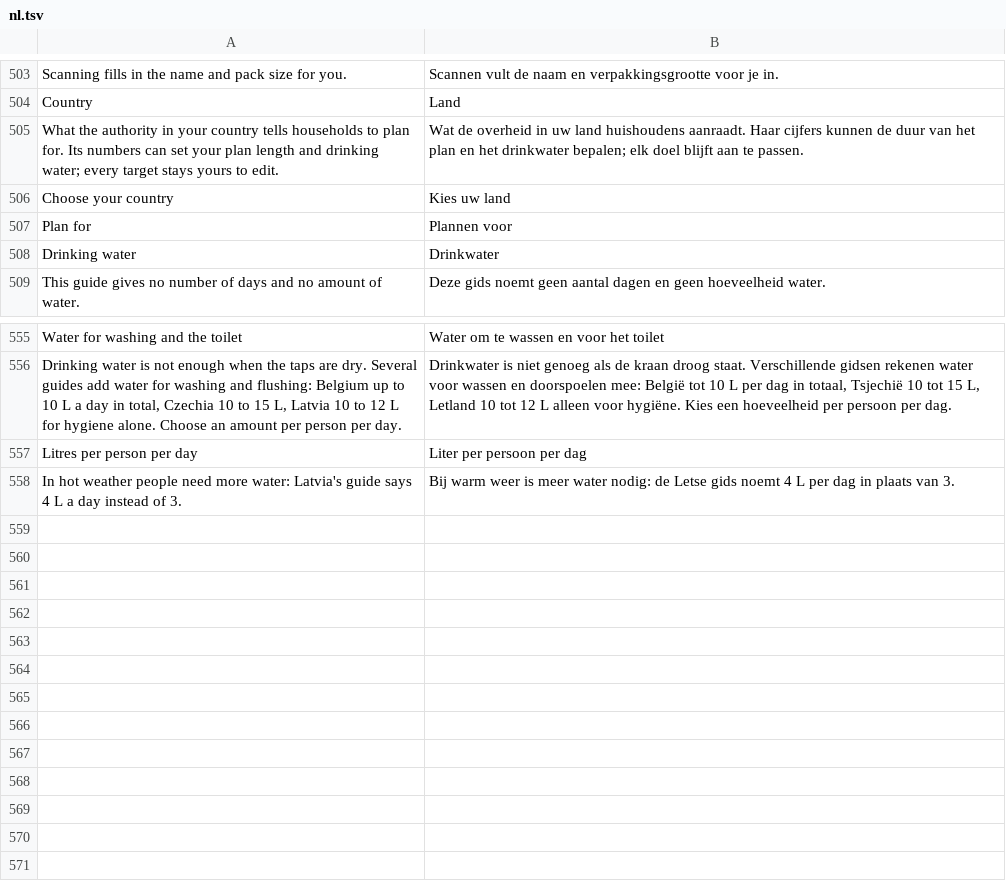
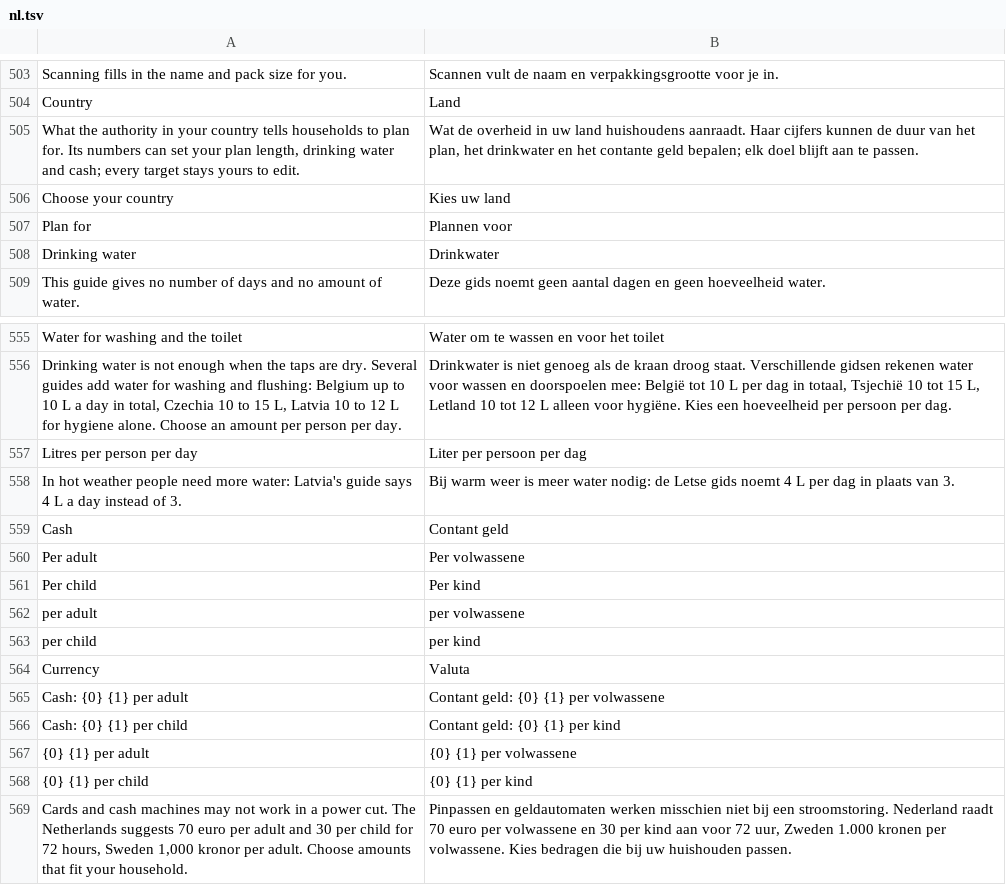
Before and after one commit to Emalsha/vorrat, a TSV file: locales/nl.tsv, drawn as a sheet; only a part is shown, gaps mark what is left out.

```diff
--- a/locales/nl.tsv
+++ b/locales/nl.tsv
@@ -504,3 +504,3 @@ Scanning fills in the name and pack size for you.	Scannen vult de naam en verpak
 Country	Land
-What the authority in your country tells households to plan for. Its numbers can set your plan length and drinking water; every target stays yours to edit.	Wat de overheid in uw land huishoudens aanraadt. Haar cijfers kunnen de duur van het plan en het drinkwater bepalen; elk doel blijft aan te passen.
+What the authority in your country tells households to plan for. Its numbers can set your plan length, drinking water and cash; every target stays yours to edit.	Wat de overheid in uw land huishoudens aanraadt. Haar cijfers kunnen de duur van het plan, het drinkwater en het contante geld bepalen; elk doel blijft aan te passen.
 Choose your country	Kies uw land
@@ -558 +558,12 @@ Litres per person per day	Liter per persoon per dag
 In hot weather people need more water: Latvia's guide says 4 L a day instead of 3.	Bij warm weer is meer water nodig: de Letse gids noemt 4 L per dag in plaats van 3.
+Cash	Contant geld
+Per adult	Per volwassene
+Per child	Per kind
+per adult	per volwassene
+per child	per kind
+Currency	Valuta
+Cash: {0} {1} per adult	Contant geld: {0} {1} per volwassene
+Cash: {0} {1} per child	Contant geld: {0} {1} per kind
+{0} {1} per adult	{0} {1} per volwassene
+{0} {1} per child	{0} {1} per kind
+Cards and cash machines may not work in a power cut. The Netherlands suggests 70 euro per adult and 30 per child for 72 hours, Sweden 1,000 kronor per adult. Choose amounts that fit your household.	Pinpassen en geldautomaten werken misschien niet bij een stroomstoring. Nederland raadt 70 euro per volwassene en 30 per kind aan voor 72 uur, Zweden 1.000 kronen per volwassene. Kies bedragen die bij uw huishouden passen.
```
Also changed, not shown: locales/de.tsv, locales/fr.tsv, 14 other files.
